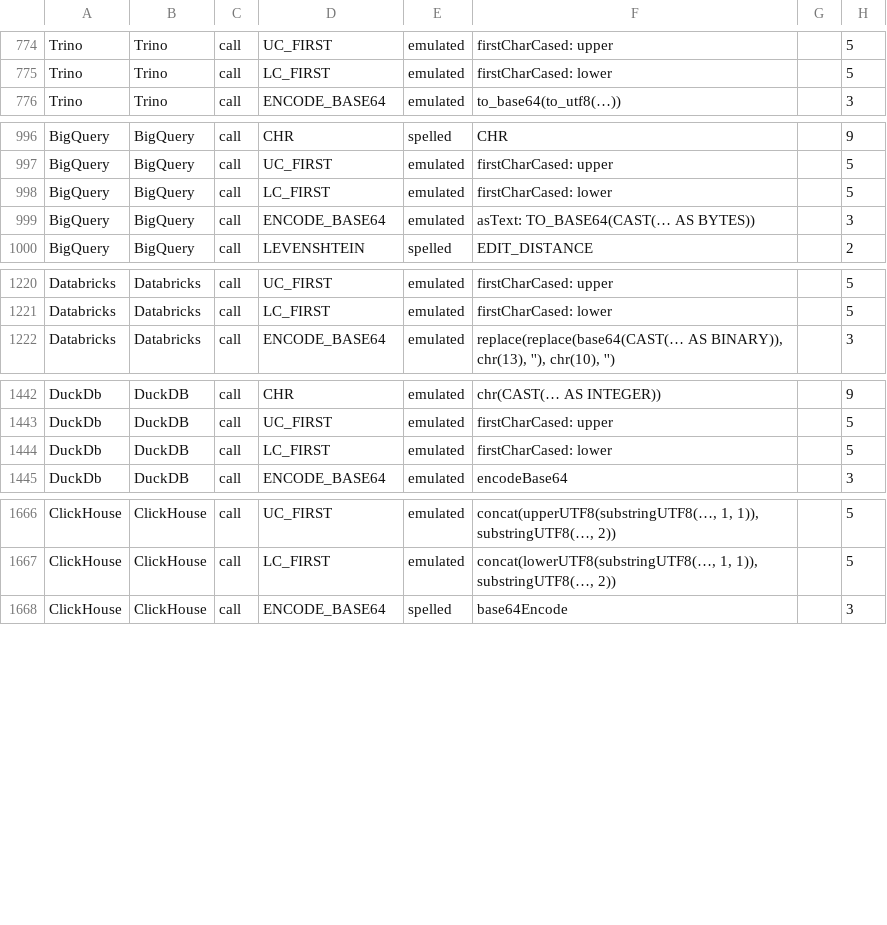
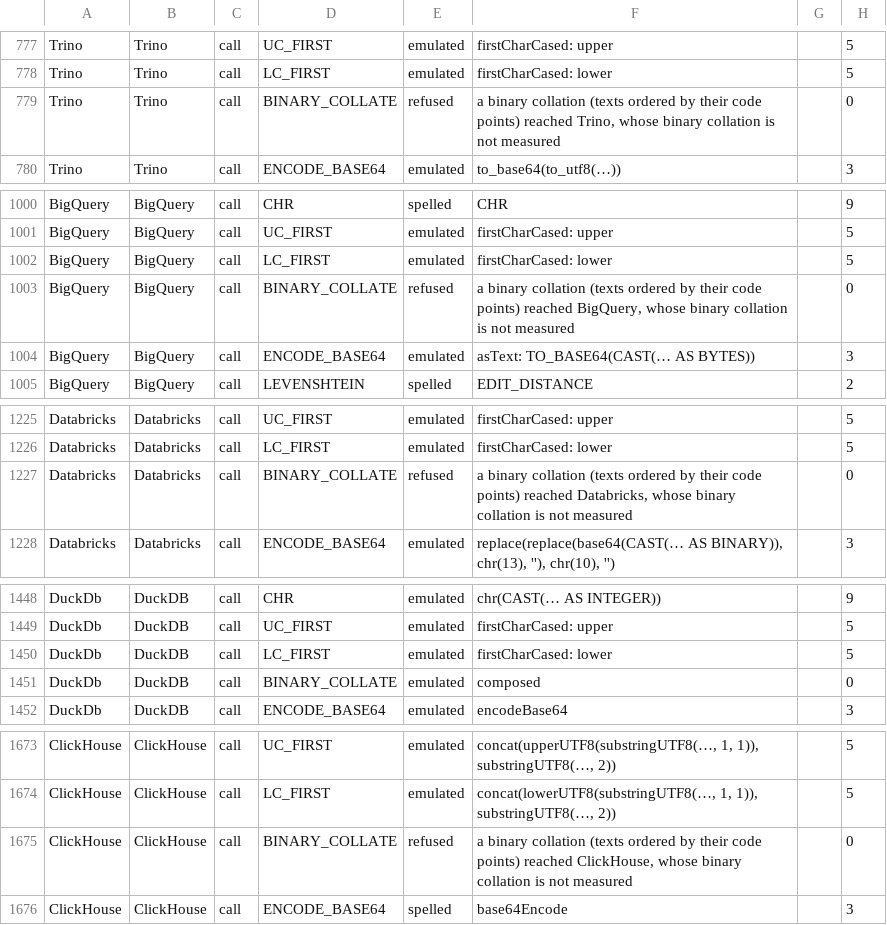
Before and after one commit to neema2/legend-lite, a TSV file: docs/dialect-capability/matrix.tsv, drawn as a sheet; only a part is shown, gaps mark what is left out; the diff covers the shown part only.

```diff
--- a/docs/dialect-capability/matrix.tsv
+++ b/docs/dialect-capability/matrix.tsv
@@ -775,2 +778,3 @@ Trino	Trino	call	UC_FIRST	emulated	firstCharCased: upper		5
 Trino	Trino	call	LC_FIRST	emulated	firstCharCased: lower		5
+Trino	Trino	call	BINARY_COLLATE	refused	a binary collation (texts ordered by their code points) reached Trino, whose binary collation is not measured		0
 Trino	Trino	call	ENCODE_BASE64	emulated	to_base64(to_utf8(…))		3
@@ -998,2 +1002,3 @@ BigQuery	BigQuery	call	UC_FIRST	emulated	firstCharCased: upper		5
 BigQuery	BigQuery	call	LC_FIRST	emulated	firstCharCased: lower		5
+BigQuery	BigQuery	call	BINARY_COLLATE	refused	a binary collation (texts ordered by their code points) reached BigQuery, whose binary collation is not measured		0
 BigQuery	BigQuery	call	ENCODE_BASE64	emulated	asText: TO_BASE64(CAST(… AS BYTES))		3
@@ -1221,2 +1226,3 @@ Databricks	Databricks	call	UC_FIRST	emulated	firstCharCased: upper		5
 Databricks	Databricks	call	LC_FIRST	emulated	firstCharCased: lower		5
+Databricks	Databricks	call	BINARY_COLLATE	refused	a binary collation (texts ordered by their code points) reached Databricks, whose binary collation is not measured		0
 Databricks	Databricks	call	ENCODE_BASE64	emulated	replace(replace(base64(CAST(… AS BINARY)), chr(13), ''), chr(10), '')		3
@@ -1444,2 +1450,3 @@ DuckDb	DuckDB	call	UC_FIRST	emulated	firstCharCased: upper		5
 DuckDb	DuckDB	call	LC_FIRST	emulated	firstCharCased: lower		5
+DuckDb	DuckDB	call	BINARY_COLLATE	emulated	composed		0
 DuckDb	DuckDB	call	ENCODE_BASE64	emulated	encodeBase64		3
@@ -1667,2 +1674,3 @@ ClickHouse	ClickHouse	call	UC_FIRST	emulated	concat(upperUTF8(substringUTF8(…,
 ClickHouse	ClickHouse	call	LC_FIRST	emulated	concat(lowerUTF8(substringUTF8(…, 1, 1)), substringUTF8(…, 2))		5
+ClickHouse	ClickHouse	call	BINARY_COLLATE	refused	a binary collation (texts ordered by their code points) reached ClickHouse, whose binary collation is not measured		0
 ClickHouse	ClickHouse	call	ENCODE_BASE64	spelled	base64Encode		3
```
Also changed, not shown: 10 added rows elsewhere in this file, core/src/main/resources/com/legend/builtin/native-claims.tsv, 34 other files.
